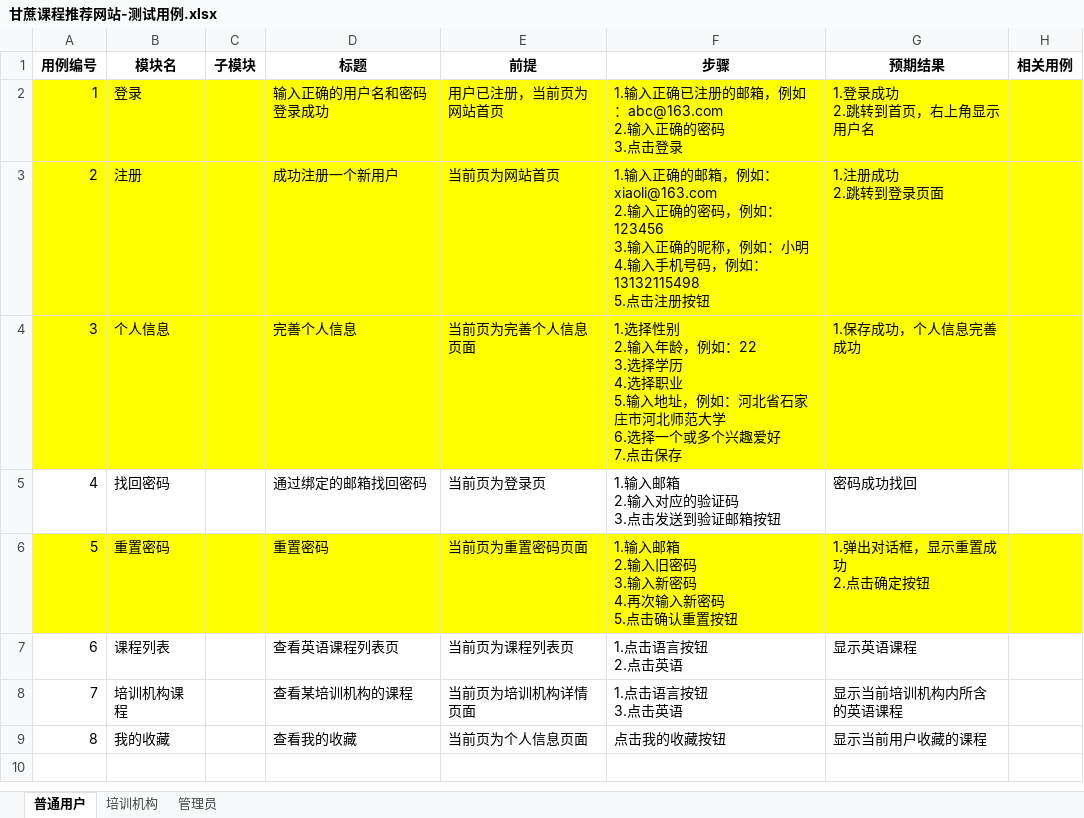
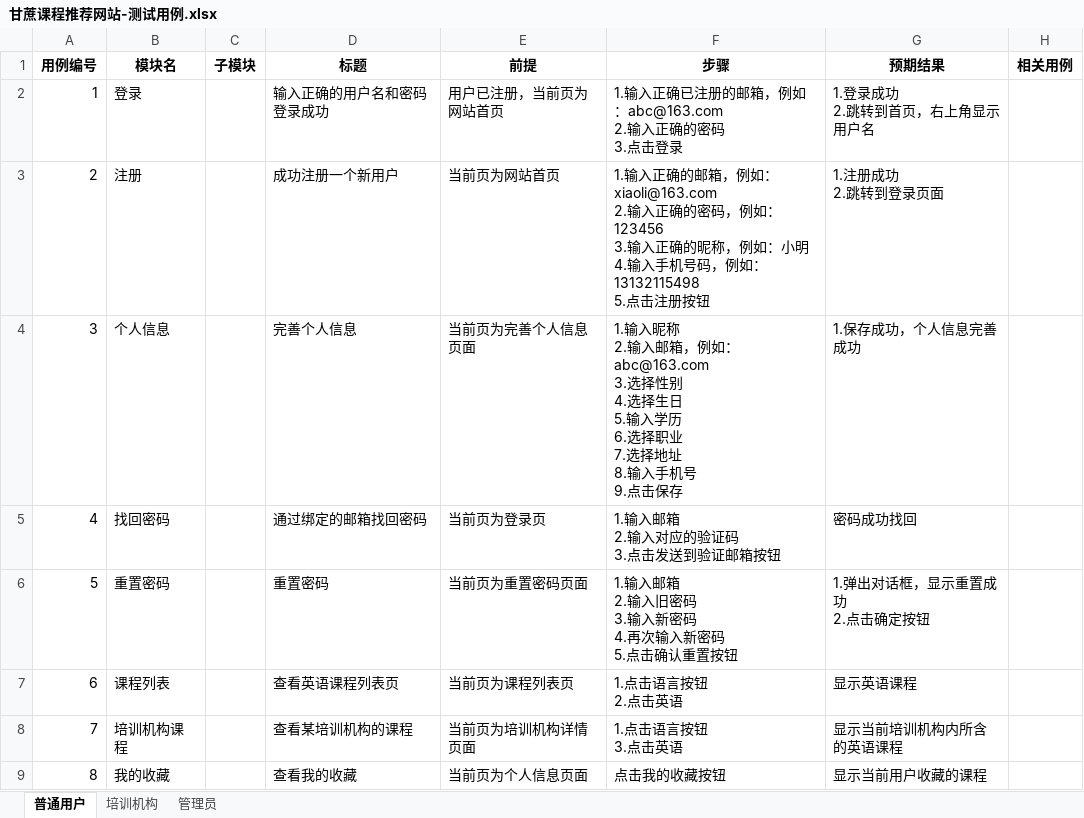
Before and after one commit to ytdyyyaa/Sugar, an Excel workbook: 测试用例/甘蔗课程推荐网站-测试用例.xlsx, sheet 普通用户, drawn as a sheet; values as stored, in another font and other column widths than the file's, no borders; ↵ is a line break in a cell; the diff names each change by its address in the sheet, - before the commit and + after, or states it on an @@ line.

```diff
--- a/测试用例/甘蔗课程推荐网站-测试用例.xlsx (sheet 普通用户)
+++ b/测试用例/甘蔗课程推荐网站-测试用例.xlsx (sheet 普通用户)
-A2:H4 fill: #FFFF00
+A2:H4 fill: none
-F4 (步骤): 1.选择性别 ↵ 2.输入年龄，例如：22 ↵ 3.选择学历 ↵ 4.选择职业 ↵ 5.输入地址，例如：河北省石家庄市河北师范大学 ↵ 6.选择一个或多个兴趣爱好 ↵ 7.点击保存
+F4 (步骤): 1.输入昵称 ↵ 2.输入邮箱，例如：abc@163.com ↵ 3.选择性别 ↵ 4.选择生日 ↵ 5.输入学历 ↵ 6.选择职业 ↵ 7.选择地址 ↵ 8.输入手机号 ↵ 9.点击保存
-A6:H6 fill: #FFFF00
+A6:H6 fill: none
```
Also changed, not shown: sheet 培训机构, 43 other files.
